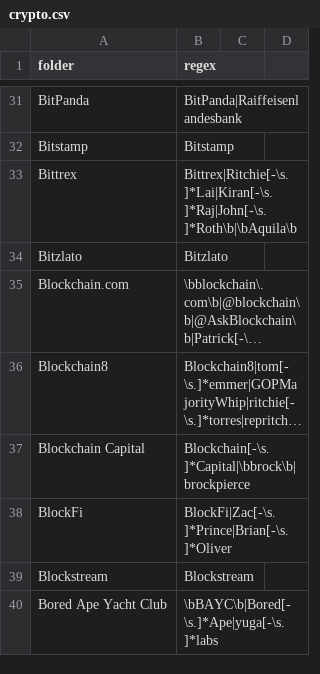
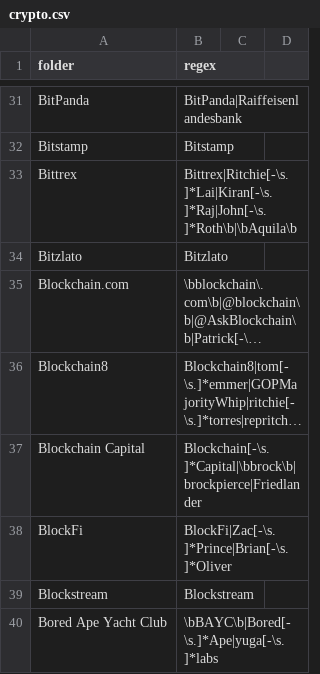
Before and after one commit to michelcrypt4d4mus/clown_sort, a CSV file: clown_sort/sorting_rules/crypto.csv, drawn as a sheet; only a part is shown, gaps mark what is left out; long unchanged cells end in …; the diff covers the shown part only; the diff names each change by its address in the sheet, - before the commit and + after, or states it on an @@ line.

Commit message:
rules

```diff
--- a/clown_sort/sorting_rules/crypto.csv
+++ b/clown_sort/sorting_rules/crypto.csv
-B37 (regex): Blockchain[-\s.]*Capital|\bbrock\b|brockpierce
+B37 (regex): Blockchain[-\s.]*Capital|\bbrock\b|brockpierce|Friedlander
```
Also changed, not shown: 3 added rows, 1 removed row and 4 edited cells elsewhere in this file, 1 other file.
